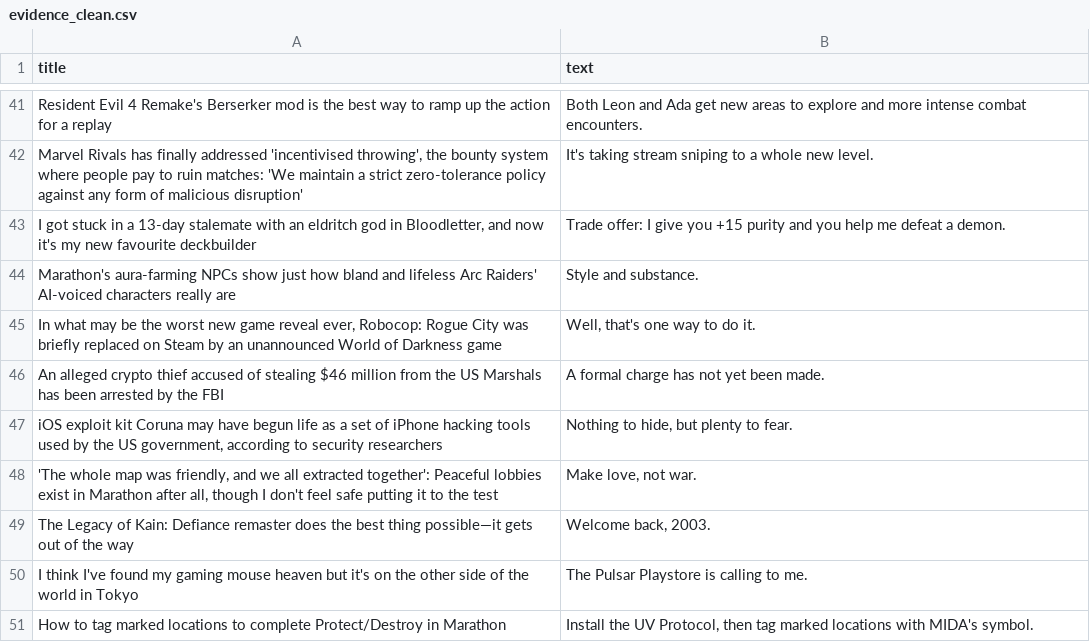
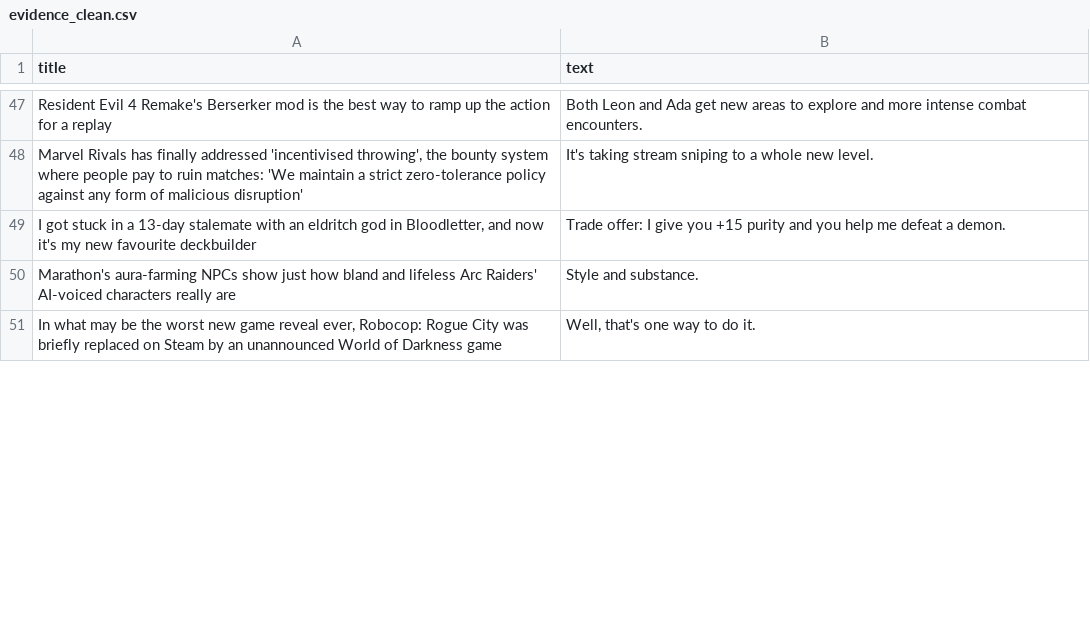
Before and after one commit to ROHIT05-ENG/gaming-news-project, a CSV file: data/evidence/evidence_clean.csv, drawn as a sheet; only a part is shown, gaps mark what is left out; removed rows and columns are numbered as before the commit, all else as after; the diff covers the shown part only; the diff names each change by its address in the sheet, - before the commit and + after, or states it on an @@ line.

```diff
--- a/data/evidence/evidence_clean.csv
+++ b/data/evidence/evidence_clean.csv
-row 46: An alleged crypto thief accused of stealing $46 million from the US Marshals has been arrested by the FBI | A formal charge has not yet been made.
-row 47: iOS exploit kit Coruna may have begun life as a set of iPhone hacking tools used by the US government, according to security researchers | Nothing to hide, but plenty to fear.
-row 48: 'The whole map was friendly, and we all extracted together': Peaceful lobbies exist in Marathon after all, though I don't feel safe putting it to the test | Make love, not war.
-row 49: The Legacy of Kain: Defiance remaster does the best thing possible—it gets out of the way | Welcome back, 2003.
-row 50: I think I've found my gaming mouse heaven but it's on the other side of the world in Tokyo | The Pulsar Playstore is calling to me.
-row 51: How to tag marked locations to complete Protect/Destroy in Marathon | Install the UV Protocol, then tag marked locations with MIDA's symbol.
```
Also changed, not shown: 12 added rows and 6 removed rows elsewhere in this file, data/evidence/evidence_raw.csv.
